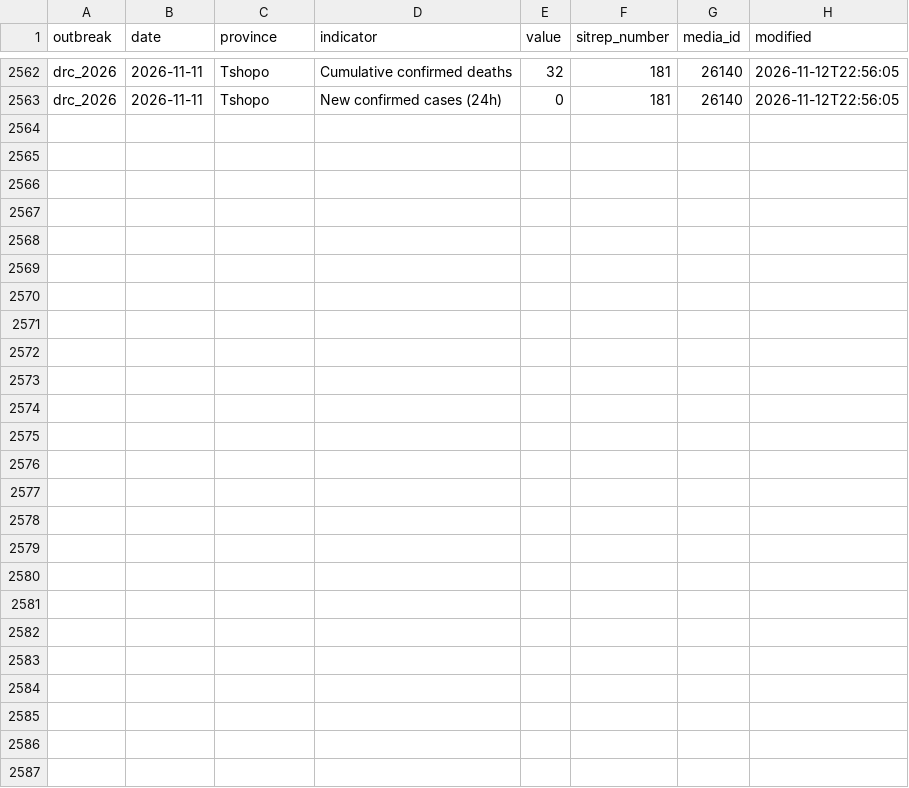
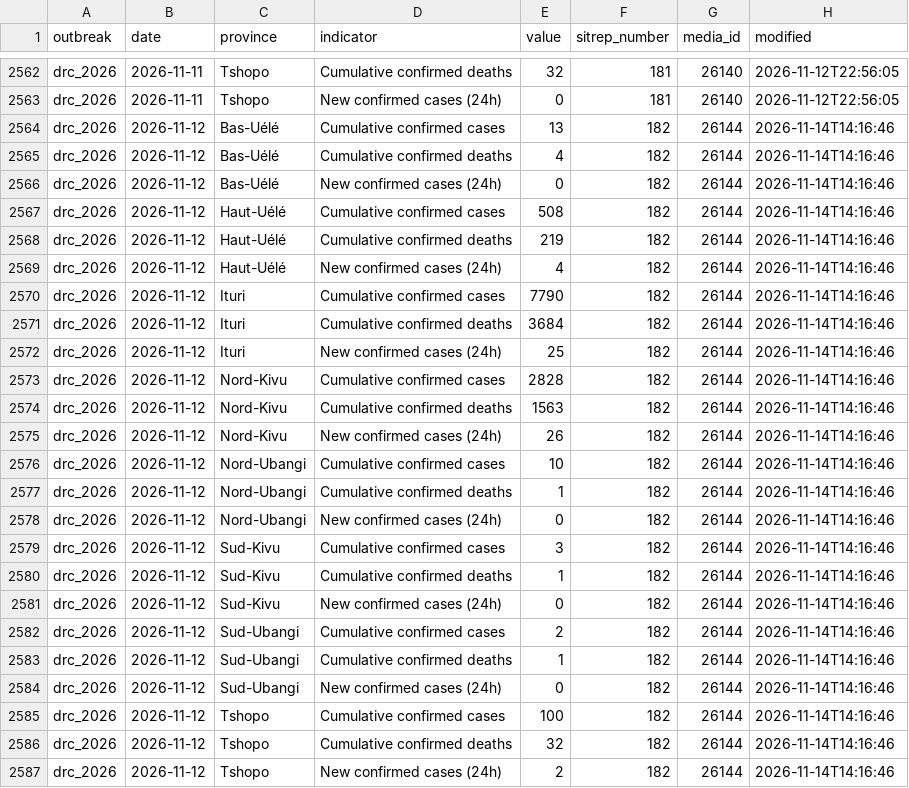
Before and after one commit to ONEcampaign/ebola-2026-outbreak, a CSV file: data/processed/drc_2026_sitrep_by_province.csv, drawn as a sheet; only a part is shown, gaps mark what is left out.

```diff
--- a/data/processed/drc_2026_sitrep_by_province.csv
+++ b/data/processed/drc_2026_sitrep_by_province.csv
@@ -2563 +2563,25 @@ drc_2026,2026-11-11,Tshopo,Cumulative confirmed deaths,32,181,26140,2026-11-12T2
 drc_2026,2026-11-11,Tshopo,New confirmed cases (24h),0,181,26140,2026-11-12T22:56:05
+drc_2026,2026-11-12,Bas-Uélé,Cumulative confirmed cases,13,182,26144,2026-11-14T14:16:46
+drc_2026,2026-11-12,Bas-Uélé,Cumulative confirmed deaths,4,182,26144,2026-11-14T14:16:46
+drc_2026,2026-11-12,Bas-Uélé,New confirmed cases (24h),0,182,26144,2026-11-14T14:16:46
+drc_2026,2026-11-12,Haut-Uélé,Cumulative confirmed cases,508,182,26144,2026-11-14T14:16:46
+drc_2026,2026-11-12,Haut-Uélé,Cumulative confirmed deaths,219,182,26144,2026-11-14T14:16:46
+drc_2026,2026-11-12,Haut-Uélé,New confirmed cases (24h),4,182,26144,2026-11-14T14:16:46
+drc_2026,2026-11-12,Ituri,Cumulative confirmed cases,7790,182,26144,2026-11-14T14:16:46
+drc_2026,2026-11-12,Ituri,Cumulative confirmed deaths,3684,182,26144,2026-11-14T14:16:46
+drc_2026,2026-11-12,Ituri,New confirmed cases (24h),25,182,26144,2026-11-14T14:16:46
+drc_2026,2026-11-12,Nord-Kivu,Cumulative confirmed cases,2828,182,26144,2026-11-14T14:16:46
+drc_2026,2026-11-12,Nord-Kivu,Cumulative confirmed deaths,1563,182,26144,2026-11-14T14:16:46
+drc_2026,2026-11-12,Nord-Kivu,New confirmed cases (24h),26,182,26144,2026-11-14T14:16:46
+drc_2026,2026-11-12,Nord-Ubangi,Cumulative confirmed cases,10,182,26144,2026-11-14T14:16:46
+drc_2026,2026-11-12,Nord-Ubangi,Cumulative confirmed deaths,1,182,26144,2026-11-14T14:16:46
+drc_2026,2026-11-12,Nord-Ubangi,New confirmed cases (24h),0,182,26144,2026-11-14T14:16:46
+drc_2026,2026-11-12,Sud-Kivu,Cumulative confirmed cases,3,182,26144,2026-11-14T14:16:46
+drc_2026,2026-11-12,Sud-Kivu,Cumulative confirmed deaths,1,182,26144,2026-11-14T14:16:46
+drc_2026,2026-11-12,Sud-Kivu,New confirmed cases (24h),0,182,26144,2026-11-14T14:16:46
+drc_2026,2026-11-12,Sud-Ubangi,Cumulative confirmed cases,2,182,26144,2026-11-14T14:16:46
+drc_2026,2026-11-12,Sud-Ubangi,Cumulative confirmed deaths,1,182,26144,2026-11-14T14:16:46
+drc_2026,2026-11-12,Sud-Ubangi,New confirmed cases (24h),0,182,26144,2026-11-14T14:16:46
+drc_2026,2026-11-12,Tshopo,Cumulative confirmed cases,100,182,26144,2026-11-14T14:16:46
+drc_2026,2026-11-12,Tshopo,Cumulative confirmed deaths,32,182,26144,2026-11-14T14:16:46
+drc_2026,2026-11-12,Tshopo,New confirmed cases (24h),2,182,26144,2026-11-14T14:16:46
```
Also changed, not shown: data/processed/drc_2026_cumulative_confirmed_cases.csv, data/processed/drc_2026_indicators_by_date.csv.
